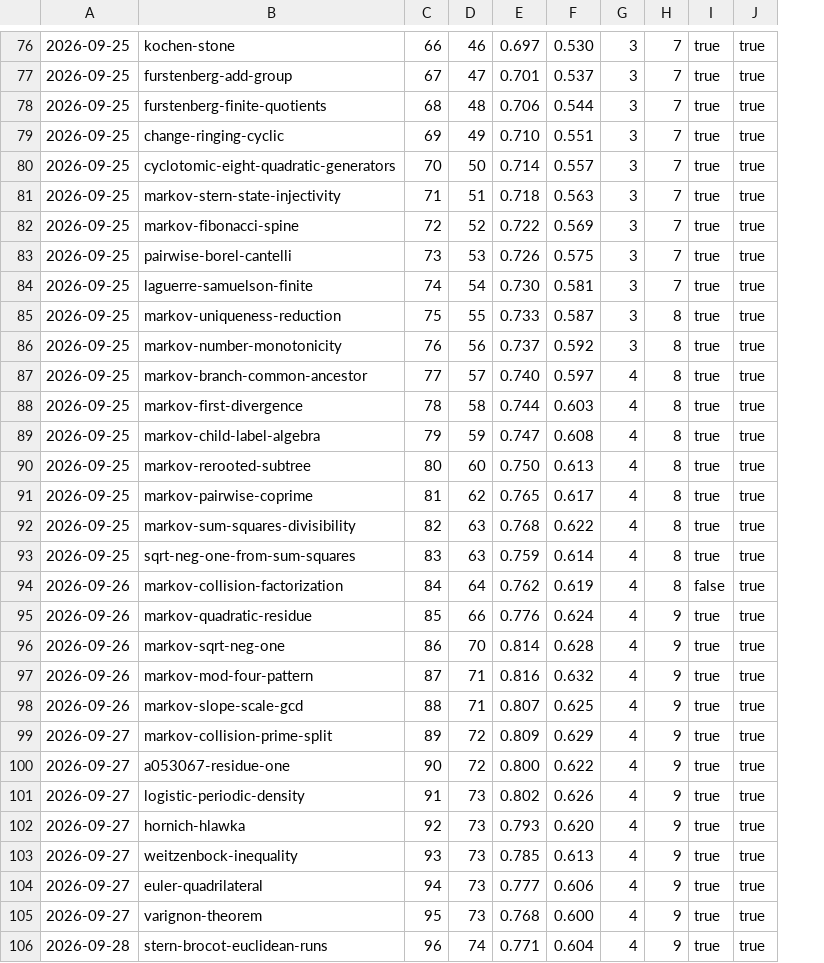
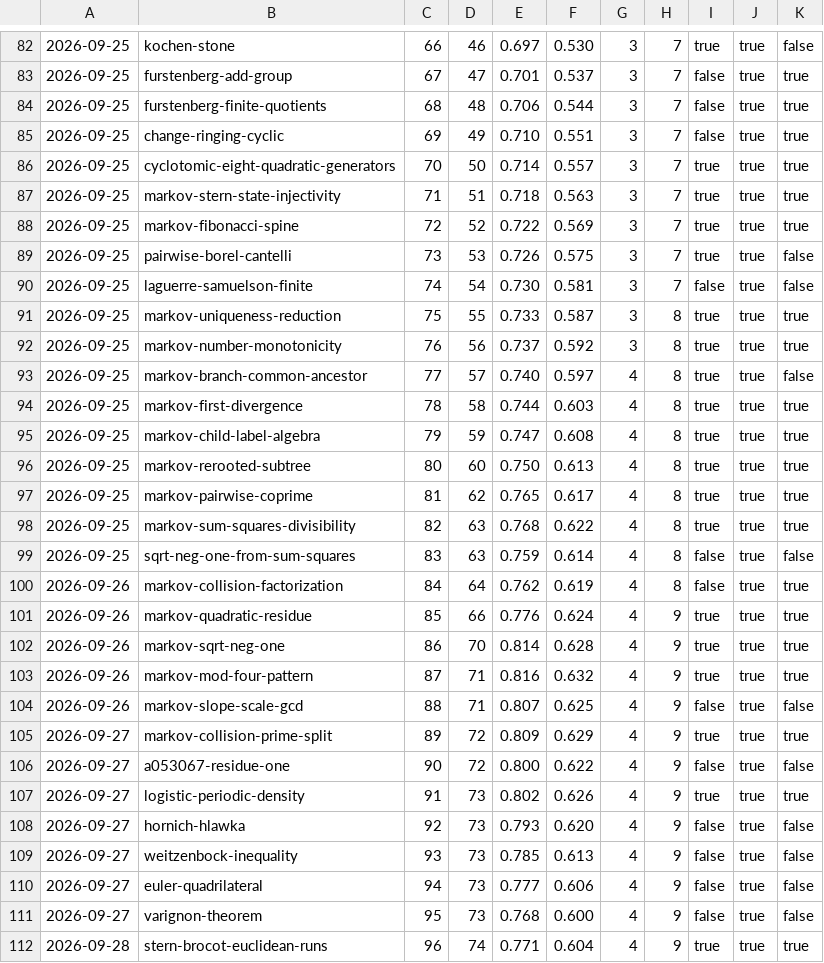
Before and after one commit to carlok/LeanFrontier, a CSV file: experiments/accumulation.csv, drawn as a sheet; only a part is shown, gaps mark what is left out; addresses are those after the commit; the diff covers the shown part only; the diff names each change by its address in the sheet, - before the commit and + after, or states it on an @@ line.

```diff
--- a/experiments/accumulation.csv
+++ b/experiments/accumulation.csv
+column K, rows 82-112: false | true | true | true | true | true | true | false | false | true | true | false | true | true | true | true | true | false | true | true | true | true | false | true | false | true | false | false | false | false | true
-I83:I85: true
+I83:I85: false
-I90: true
+I90: false
-I99: true
+I99: false
-I104: true
+I104: false
-I106: true
+I106: false
-I108:I111: true
+I108:I111: false
```
Also changed, not shown: 6 added rows and 21 edited cells elsewhere in this file, 5 other files.
